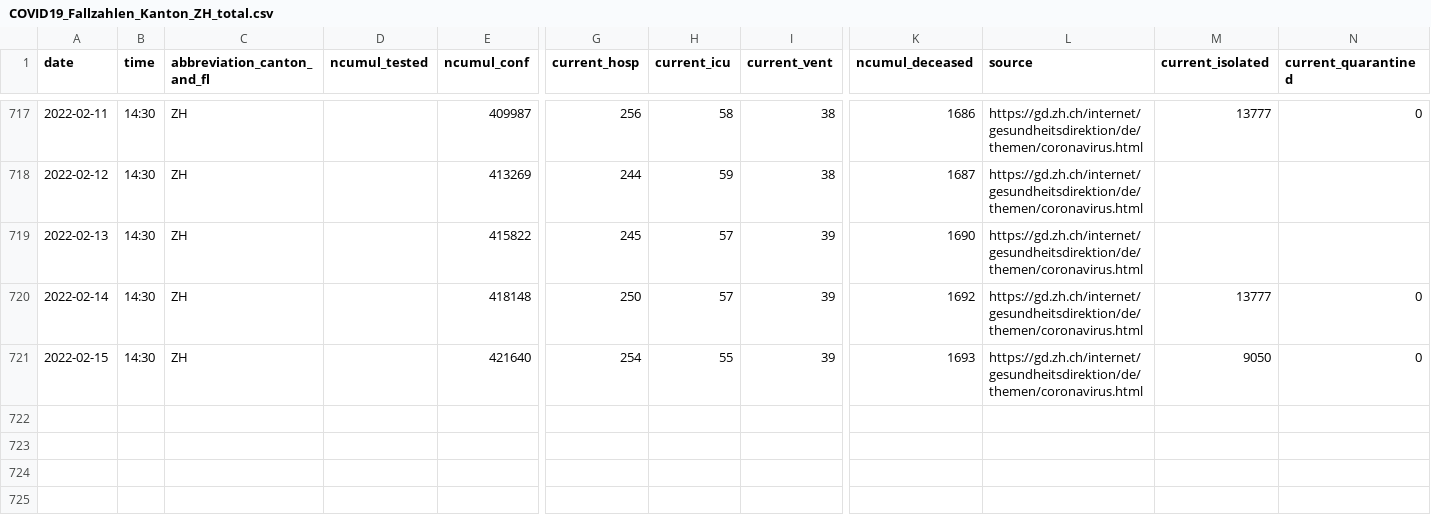
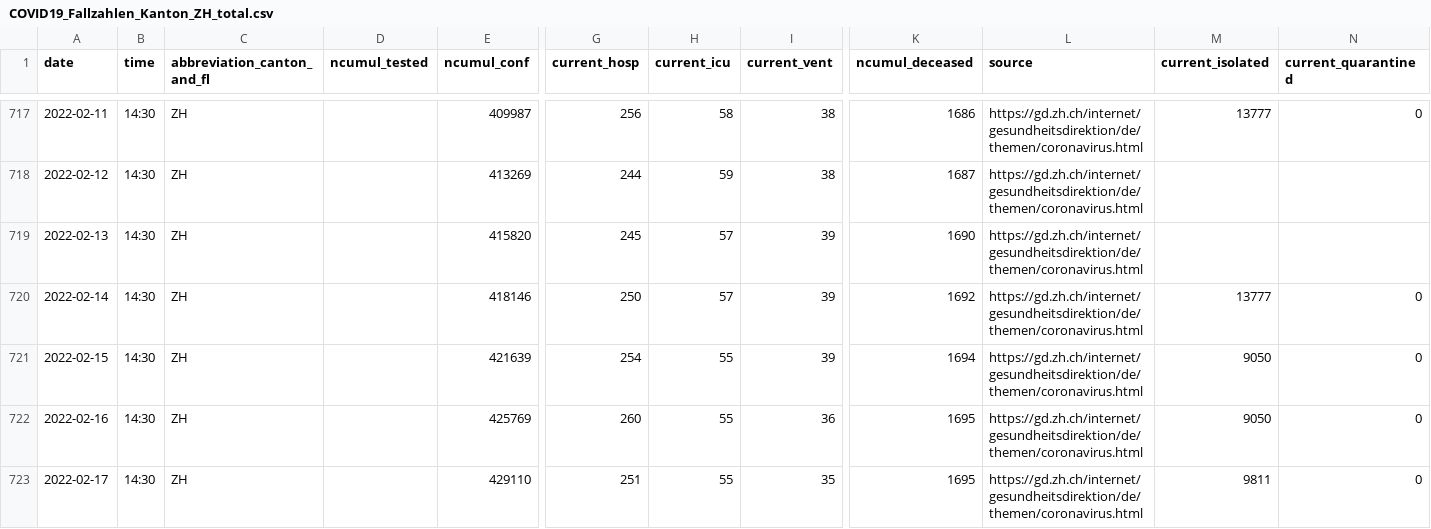
Before and after one commit to openZH/covid_19, a CSV file: fallzahlen_kanton_zh/COVID19_Fallzahlen_Kanton_ZH_total.csv, drawn as a sheet; only a part is shown, gaps mark what is left out; rows hold the shown columns only; the diff names each change by its address in the sheet, - before the commit and + after, or states it on an @@ line.

```diff
--- a/fallzahlen_kanton_zh/COVID19_Fallzahlen_Kanton_ZH_total.csv
+++ b/fallzahlen_kanton_zh/COVID19_Fallzahlen_Kanton_ZH_total.csv
-E719 (ncumul_conf): 415822
+E719 (ncumul_conf): 415820
-E720 (ncumul_conf): 418148
+E720 (ncumul_conf): 418146
-E721 (ncumul_conf): 421640
+E721 (ncumul_conf): 421639
-K721 (ncumul_deceased): 1693
+K721 (ncumul_deceased): 1694
+row 722: 2022-02-16 | 14:30 | ZH |  | 425769 | 260 | 55 | 36 | 1695 | https://gd.zh.ch/internet/gesundheitsdirektion/de/themen/coronavirus.html | 9050 | 0
+row 723: 2022-02-17 | 14:30 | ZH |  | 429110 | 251 | 55 | 35 | 1695 | https://gd.zh.ch/internet/gesundheitsdirektion/de/themen/coronavirus.html | 9811 | 0
```
Also changed, not shown: fallzahlen_bezirke/fallzahlen_kanton_ZH_bezirk.csv, fallzahlen_kanton_alter_geschlecht_csv/COVID19_Fallzahlen_Kanton_ZH_altersklassen_geschlecht.csv, 6 other files.
